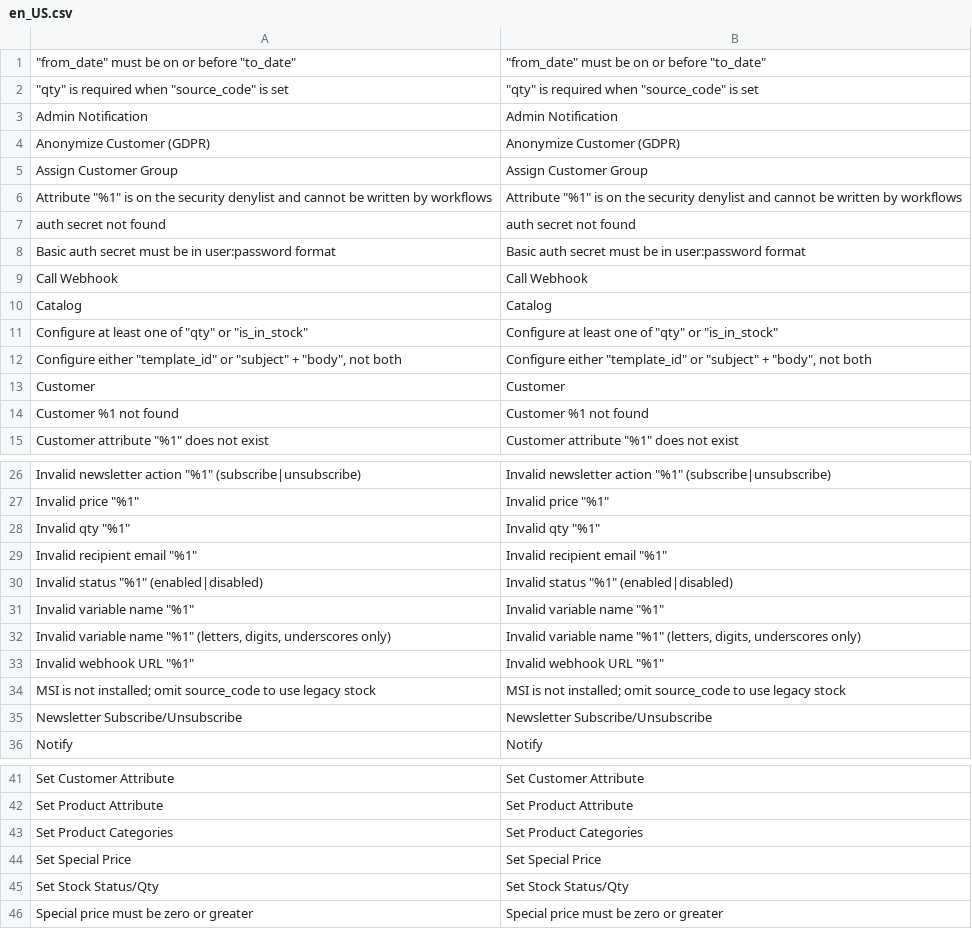
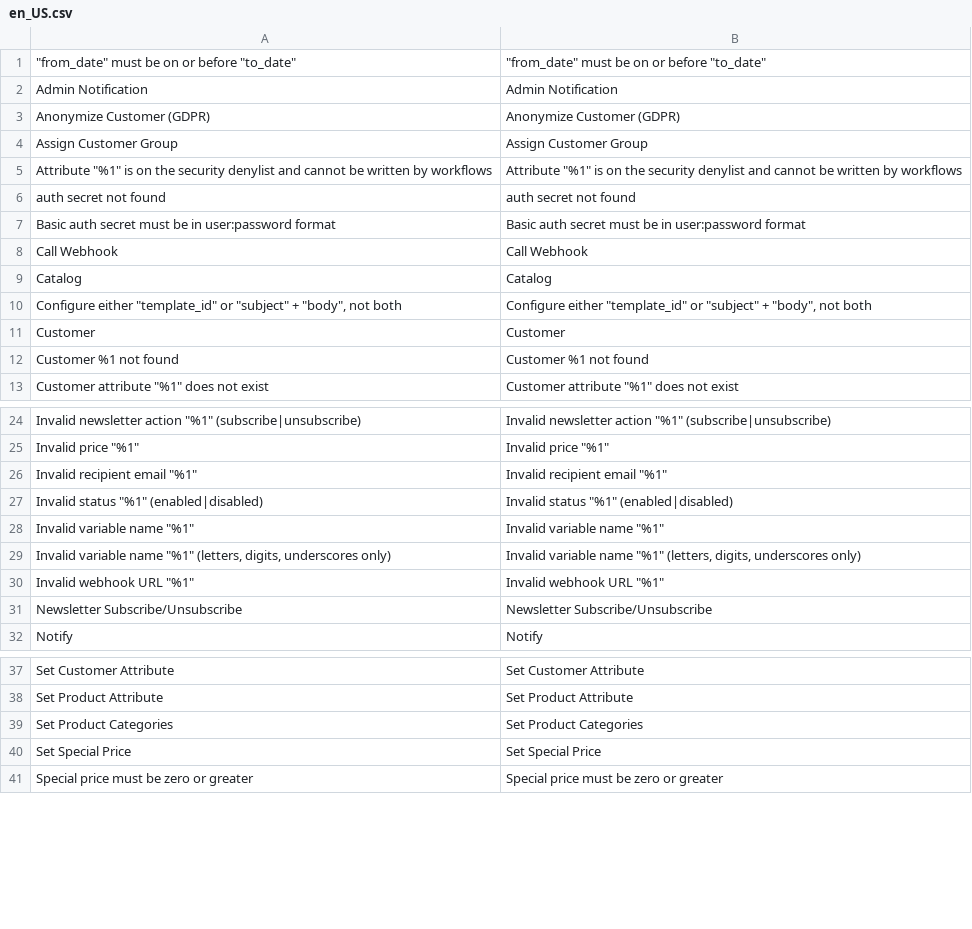
Before and after one commit to mage-os-lab/magento-workflows, a CSV file: src/module-workflows-actions-core/i18n/en_US.csv, drawn as a sheet; only a part is shown, gaps mark what is left out; the diff names each change by its address in the sheet, - before the commit and + after, or states it on an @@ line.

```diff
--- a/src/module-workflows-actions-core/i18n/en_US.csv
+++ b/src/module-workflows-actions-core/i18n/en_US.csv
-row 2: "qty" is required when "source_code" is set | "qty" is required when "source_code" is set
-row 11: Configure at least one of "qty" or "is_in_stock" | Configure at least one of "qty" or "is_in_stock"
-row 28: Invalid qty "%1" | Invalid qty "%1"
-row 34: MSI is not installed; omit source_code to use legacy stock | MSI is not installed; omit source_code to use legacy stock
-row 45: Set Stock Status/Qty | Set Stock Status/Qty
```
Also changed, not shown: 25 other files.
